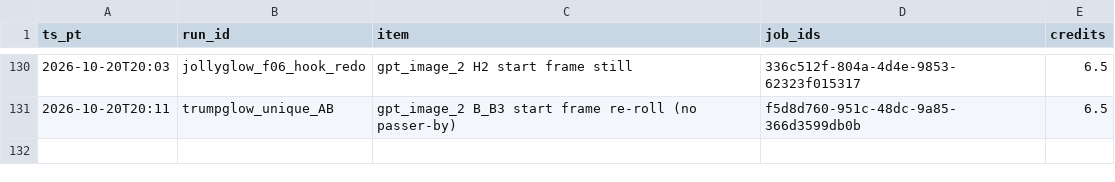
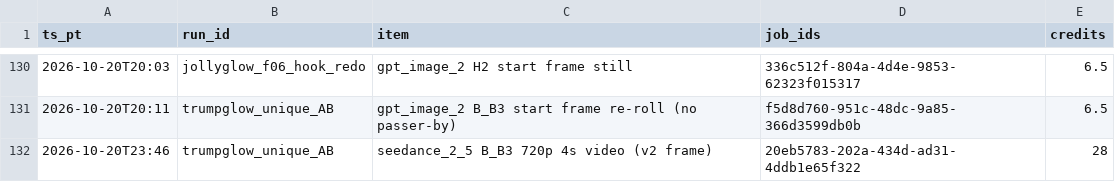
Before and after one commit to omarmadethis/Hookforge-AI, a CSV file: learning/spend_ledger.csv, drawn as a sheet; only a part is shown, gaps mark what is left out.

Commit message:
Restore after box wipe: B_B3 clip ledger row (20eb5783, 28cr), dedupe B_B3 frame row, approvals updated (H2 + B_B3 frames OK'd 11:45 PM PT, trumpglow_unique_AB spent 354.5)

```diff
--- a/learning/spend_ledger.csv
+++ b/learning/spend_ledger.csv
@@ -131 +131,2 @@ ts_pt,run_id,item,job_ids,credits
 2026-10-20T20:11,trumpglow_unique_AB,gpt_image_2 B_B3 start frame re-roll (no passer-by),f5d8d760-951c-48dc-9a85-366d3599db0b,6.5
+2026-10-20T23:46,trumpglow_unique_AB,seedance_2_5 B_B3 720p 4s video (v2 frame),20eb5783-202a-434d-ad31-4ddb1e65f322,28
```
Also changed, not shown: 2 other files.
